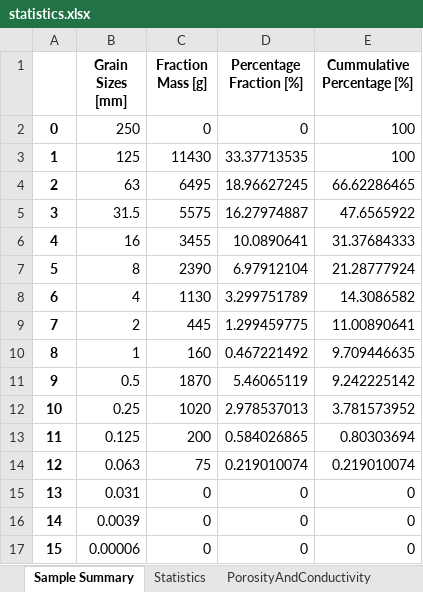
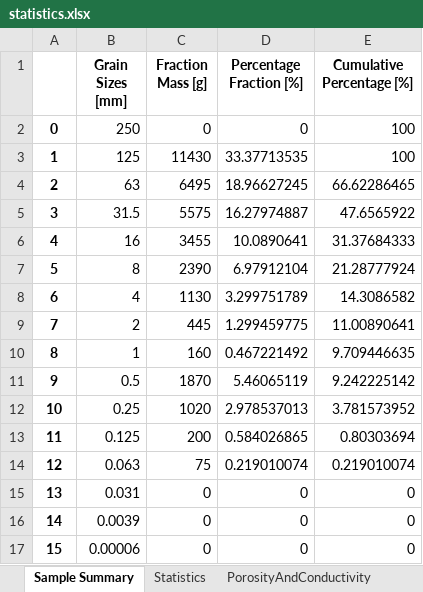
Before and after one commit to federicascolari8/PythonProject, an Excel workbook: plot/statistics.xlsx, sheet Sample Summary, drawn as a sheet; values as stored, in another font and other column widths than the file's, no borders; the diff names each change by its address in the sheet, - before the commit and + after, or states it on an @@ line.

```diff
--- a/plot/statistics.xlsx (sheet Sample Summary)
+++ b/plot/statistics.xlsx (sheet Sample Summary)
-E1: Cummulative Percentage [%]
+E1: Cumulative Percentage [%]
```
Also changed, not shown: 5 other files.
